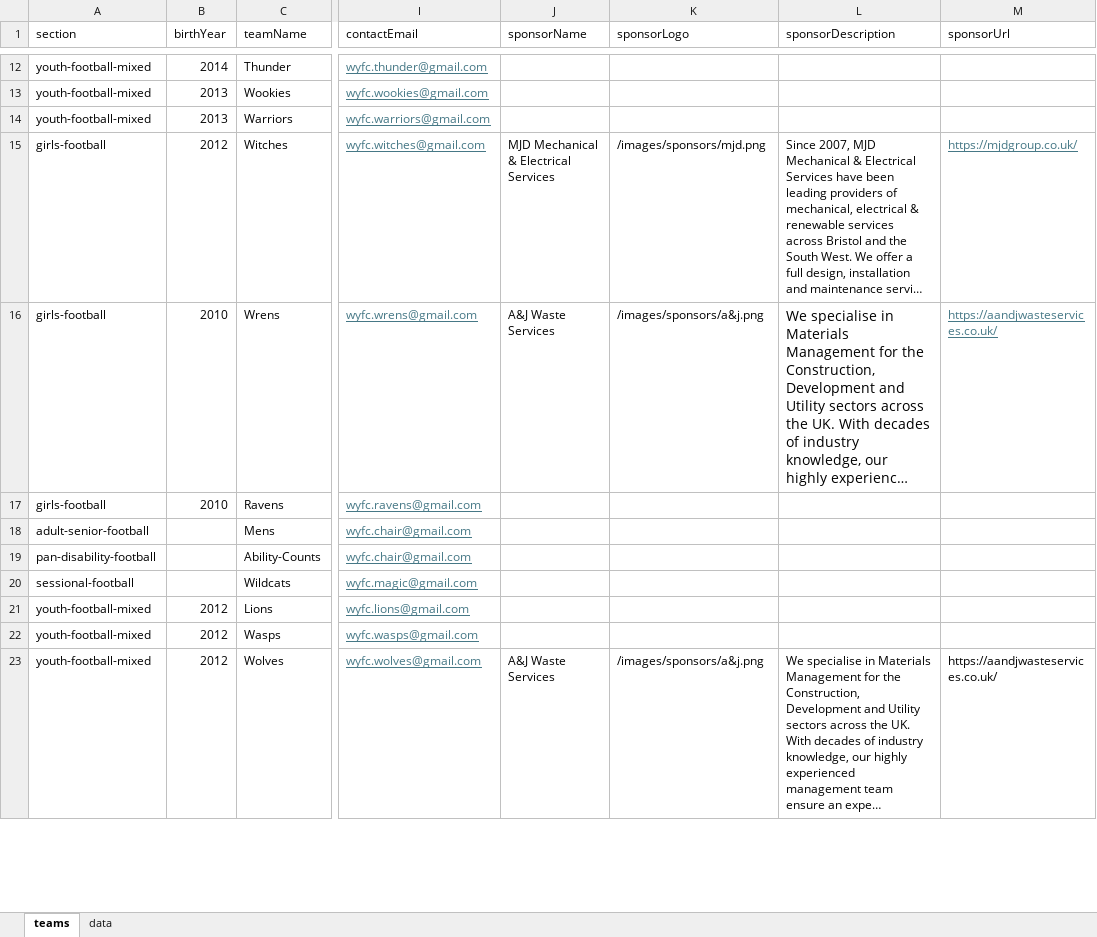
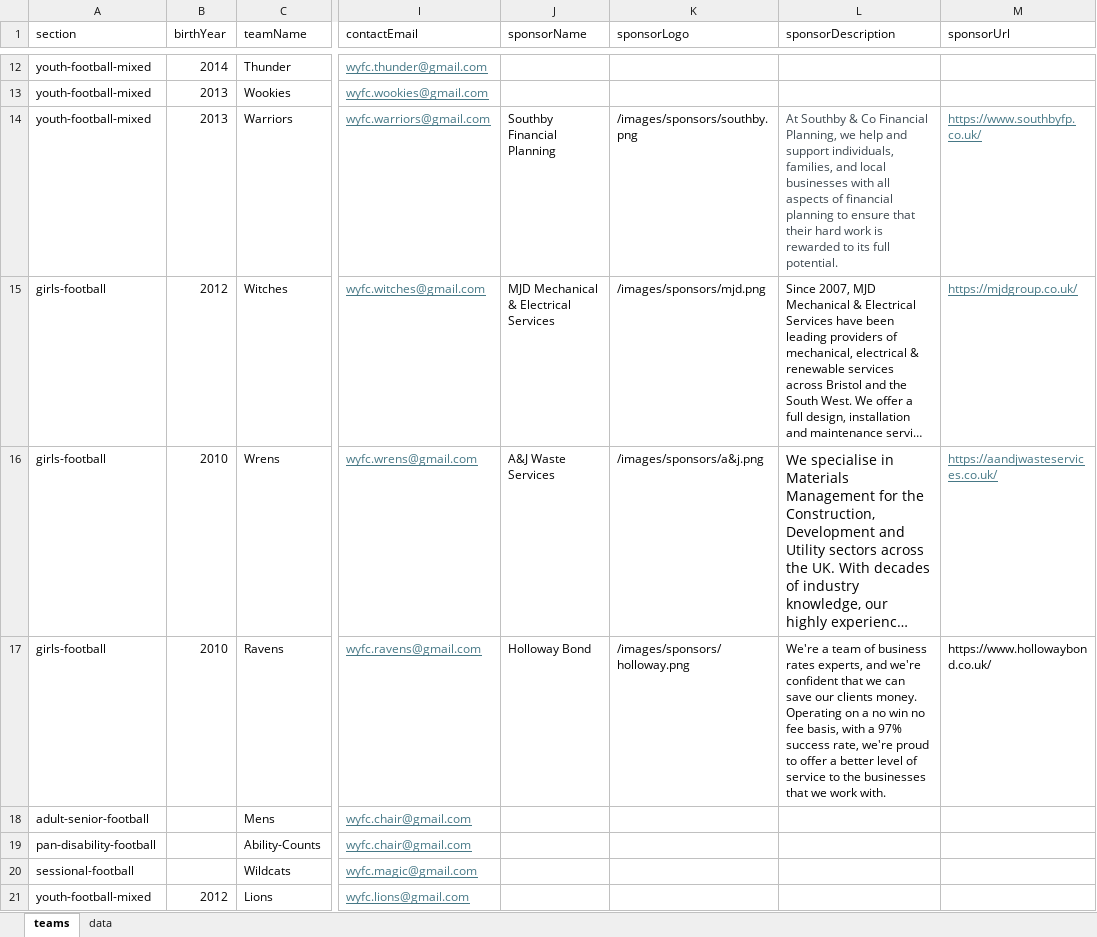
Before and after one commit to WWFC-Apps/wwfc-website, an Excel workbook: src/data/teams-master.xlsx, sheet teams, drawn as a sheet; only a part is shown, gaps mark what is left out; the shorter side is filled out with more unchanged rows; long unchanged cells end in …; values as stored, in another font and other column widths than the file's, no borders; the diff names each change by its address in the sheet, - before the commit and + after, or states it on an @@ line.

Commit message:
new sponsors

```diff
--- a/src/data/teams-master.xlsx (sheet teams)
+++ b/src/data/teams-master.xlsx (sheet teams)
-J14 (sponsorName): (empty)
+J14 (sponsorName): Southby Financial Planning
-K14 (sponsorLogo): (empty)
+K14 (sponsorLogo): /images/sponsors/southby.png
-L14 (sponsorDescription): (empty)
+L14 (sponsorDescription): At Southby & Co Financial Planning, we help and support individuals, families, and local businesses with all aspects of financial planning to ensure that their hard work is rewarded to its full potential.
-M14 (sponsorUrl): (empty)
+M14 (sponsorUrl): https://www.southbyfp.co.uk/
-J17 (sponsorName): (empty)
+J17 (sponsorName): Holloway Bond
-K17 (sponsorLogo): (empty)
+K17 (sponsorLogo): /images/sponsors/holloway.png
-L17 (sponsorDescription): (empty)
+L17 (sponsorDescription): We're a team of business rates experts, and we're confident that we can save our clients money. Operating on a no win no fee basis, with a 97% success rate, we're proud to offer a better level of service to the businesses that we work with.
-M17 (sponsorUrl): (empty)
+M17 (sponsorUrl): https://www.hollowaybond.co.uk/
```
Also changed, not shown: 1 other file.
